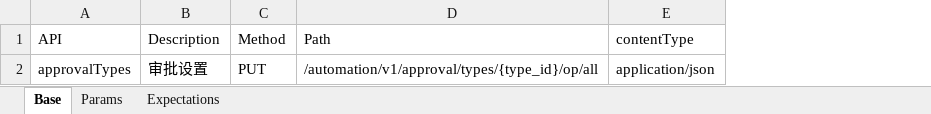
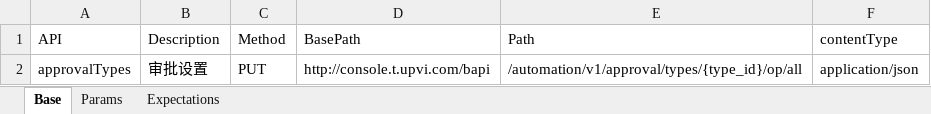
Before and after one commit to GuchenLanyue/QiFeiApi, an Excel workbook: sources/case/ApprovalTypes.xlsx, sheet Base, drawn as a sheet; values as stored, in another font and other column widths than the file's, no borders; the diff names each change by its address in the sheet, - before the commit and + after, or states it on an @@ line.

```diff
--- a/sources/case/ApprovalTypes.xlsx (sheet Base)
+++ b/sources/case/ApprovalTypes.xlsx (sheet Base)
+column D (BasePath), row 2: http://console.t.upvi.com/bapi
```
Also changed, not shown: sheet Expectations, sheet Params.
